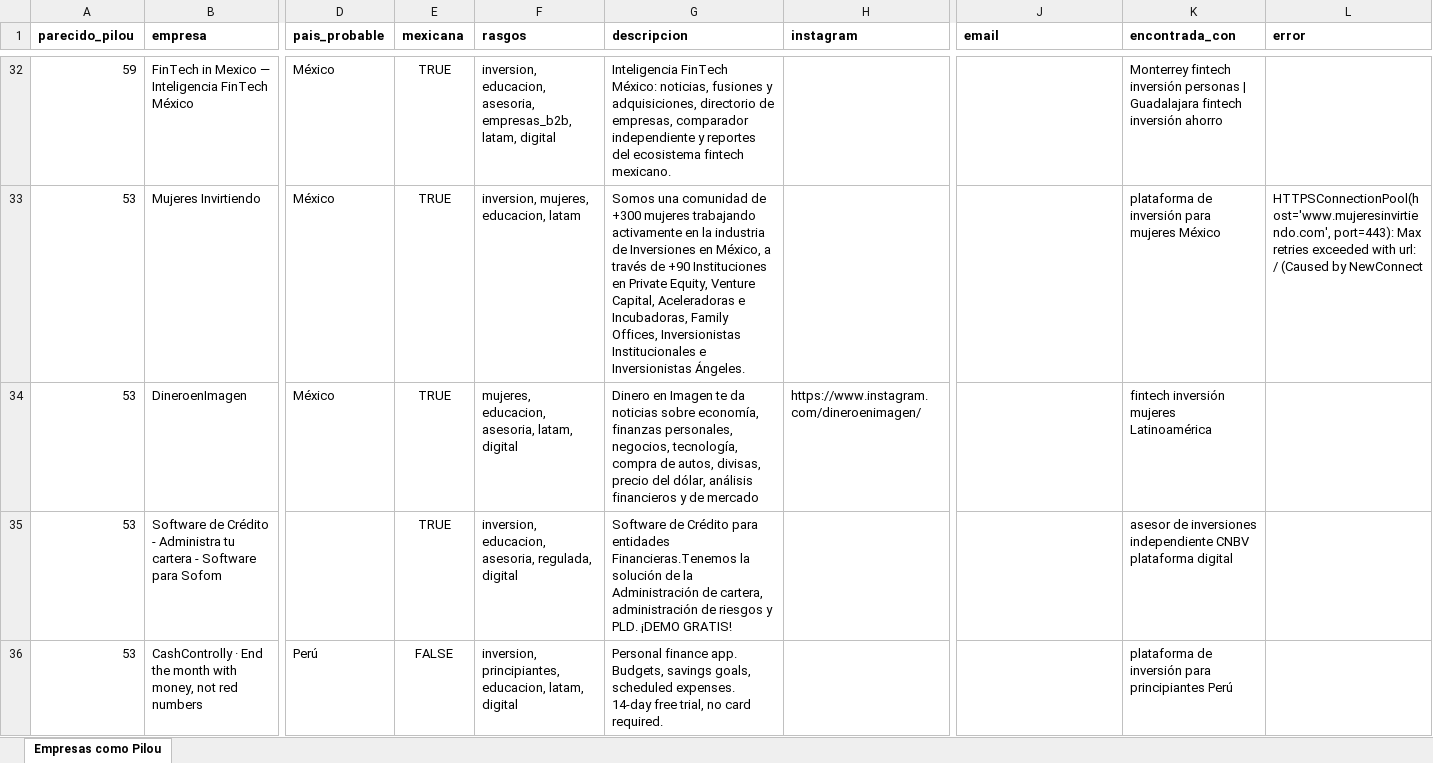
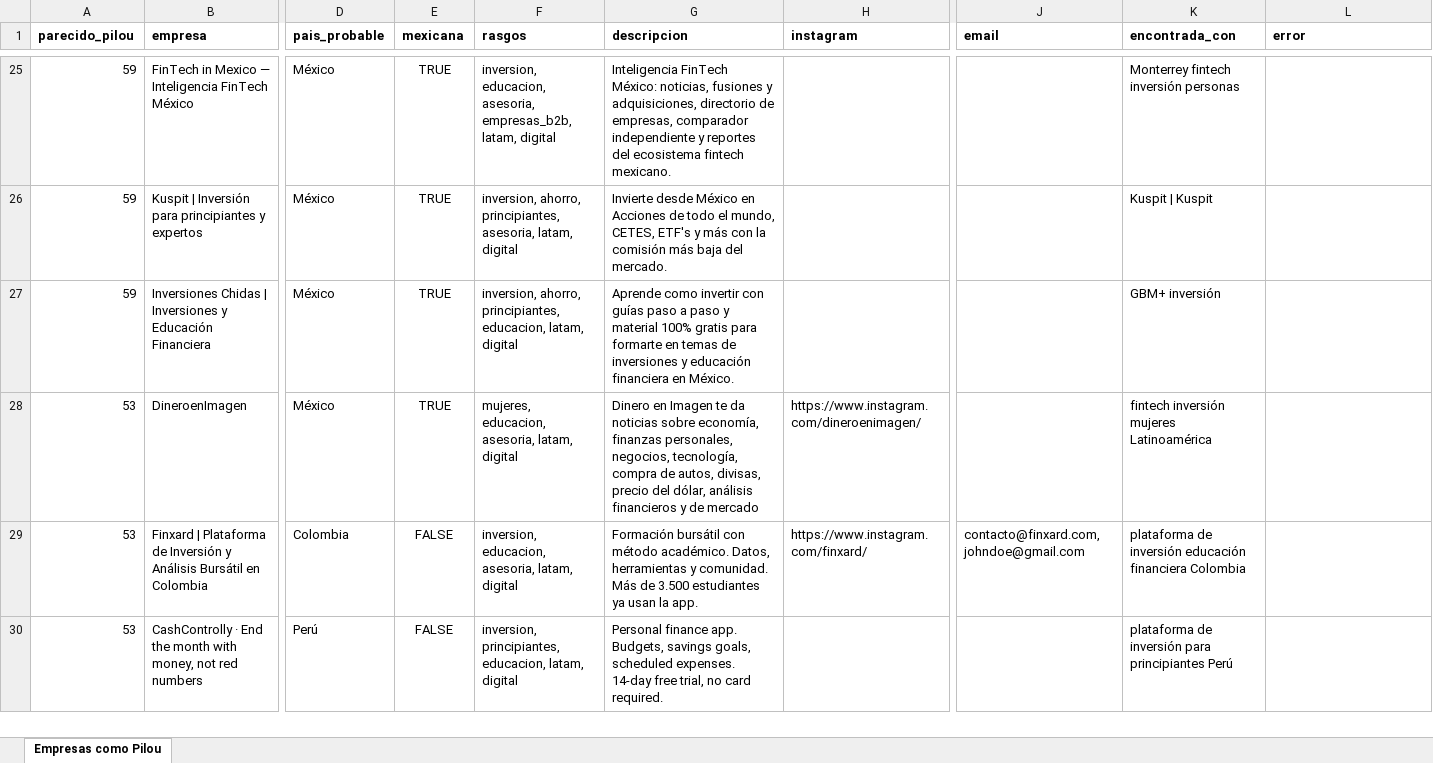
Before and after one commit to DSANCHEZ2210/empresas-como-pilou, an Excel workbook: resultados/empresas_como_pilou.xlsx, sheet Empresas como Pilou, drawn as a sheet; only a part is shown, gaps mark what is left out; values as stored, in another font and other column widths than the file's, no borders; removed rows and columns are numbered as before the commit, all else as after; rows hold the shown columns only; the diff covers the shown part only; the diff names each change by its address in the sheet, - before the commit and + after, or states it on an @@ line.

```diff
--- a/resultados/empresas_como_pilou.xlsx (sheet Empresas como Pilou)
+++ b/resultados/empresas_como_pilou.xlsx (sheet Empresas como Pilou)
-K25 (encontrada_con): …inversión personas | Guadalajara fintech inversión ahorro
+K25 (encontrada_con): …inversión personas
-row 33: 53 | Mujeres Invirtiendo | México | TRUE | inversion, mujeres, educacion, latam | Somos una comunidad de +300 mujeres trabajando activamente en la industria de Inversiones en México, a través de +90 Instituciones en Private Equity, Venture Capital, Aceleradoras e Incubadoras, Family Offices, Inversionistas Institucionales e Inversionistas Ángeles. |  |  | plataforma de inversión para mujeres México | HTTPSConnectionPool(host='www.mujeresinvirtiendo.com', port=443): Max retries exceeded with url: / (Caused by NewConnect
+row 26: 59 | Kuspit | Inversión para principiantes y expertos | México | TRUE | inversion, ahorro, principiantes, asesoria, latam, digital | Invierte desde México en Acciones de todo el mundo, CETES, ETF's y más con la comisión más baja del mercado. |  |  | Kuspit | Kuspit
+row 27: 59 | Inversiones Chidas | Inversiones y Educación Financiera | México | TRUE | inversion, ahorro, principiantes, educacion, latam, digital | Aprende como invertir con guías paso a paso y material 100% gratis para formarte en temas de inversiones y educación financiera en México. |  |  | GBM+ inversión
-row 35: 53 | Software de Crédito - Administra tu cartera - Software para Sofom |  | TRUE | inversion, educacion, asesoria, regulada, digital | Software de Crédito para entidades Financieras.Tenemos la solución de la Administración de cartera, administración de riesgos y PLD. ¡DEMO GRATIS! |  |  | asesor de inversiones independiente CNBV plataforma digital
+row 29: 53 | Finxard | Plataforma de Inversión y Análisis Bursátil en Colombia | Colombia | FALSE | inversion, educacion, asesoria, latam, digital | Formación bursátil con método académico. Datos, herramientas y comunidad. Más de 3.500 estudiantes ya usan la app. | https://www.instagram.com/finxard/ | contacto@finxard.com, johndoe@gmail.com | plataforma de inversión educación financiera Colombia
```
Also changed, not shown: 17 added rows, 34 removed rows and 22 edited cells elsewhere in this sheet, 2 other files.
